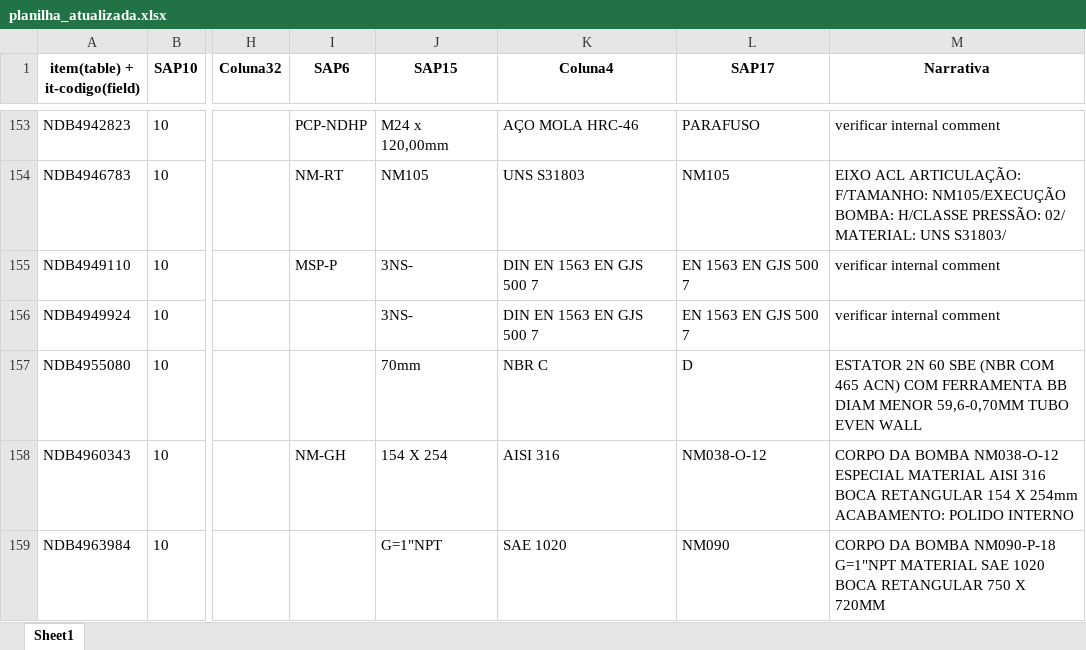
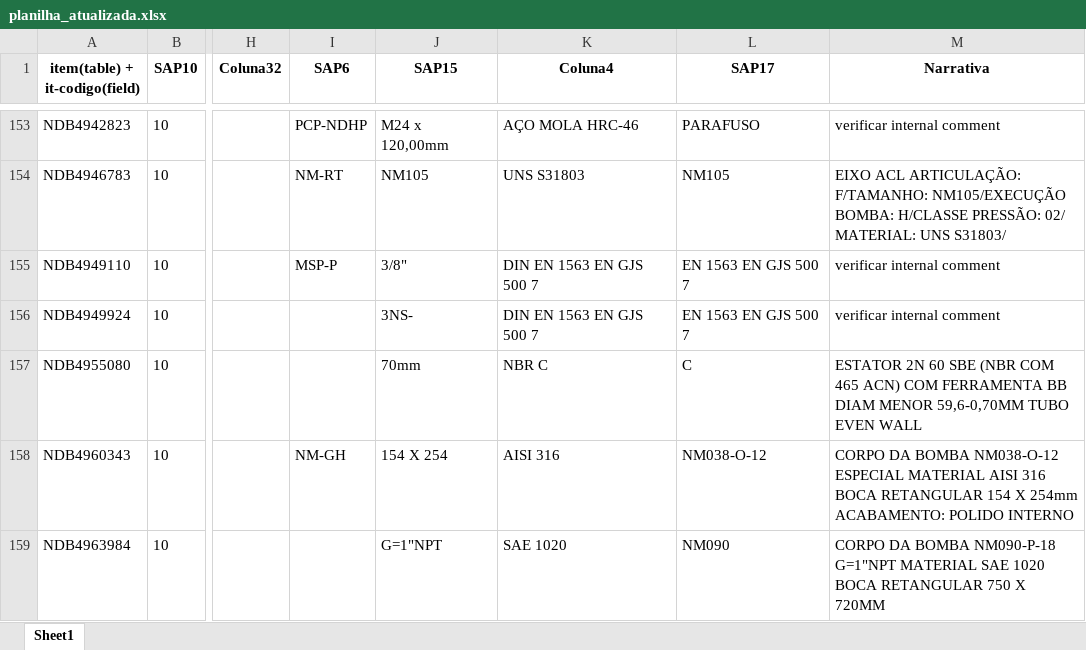
Before and after one commit to NEGuenther/Automa--o, an Excel workbook: planilhas/planilha_atualizada.xlsx, sheet Sheet1, drawn as a sheet; only a part is shown, gaps mark what is left out; values as stored, in another font and other column widths than the file's, no borders; the diff covers the shown part only; the diff names each change by its address in the sheet, - before the commit and + after, or states it on an @@ line.

```diff
--- a/planilhas/planilha_atualizada.xlsx (sheet Sheet1)
+++ b/planilhas/planilha_atualizada.xlsx (sheet Sheet1)
-J155 (SAP15): 3NS-
+J155 (SAP15): 3/8"
-L157 (SAP17): D
+L157 (SAP17): C
```
Also changed, not shown: 21 edited cells elsewhere in this sheet, 1 other file.
